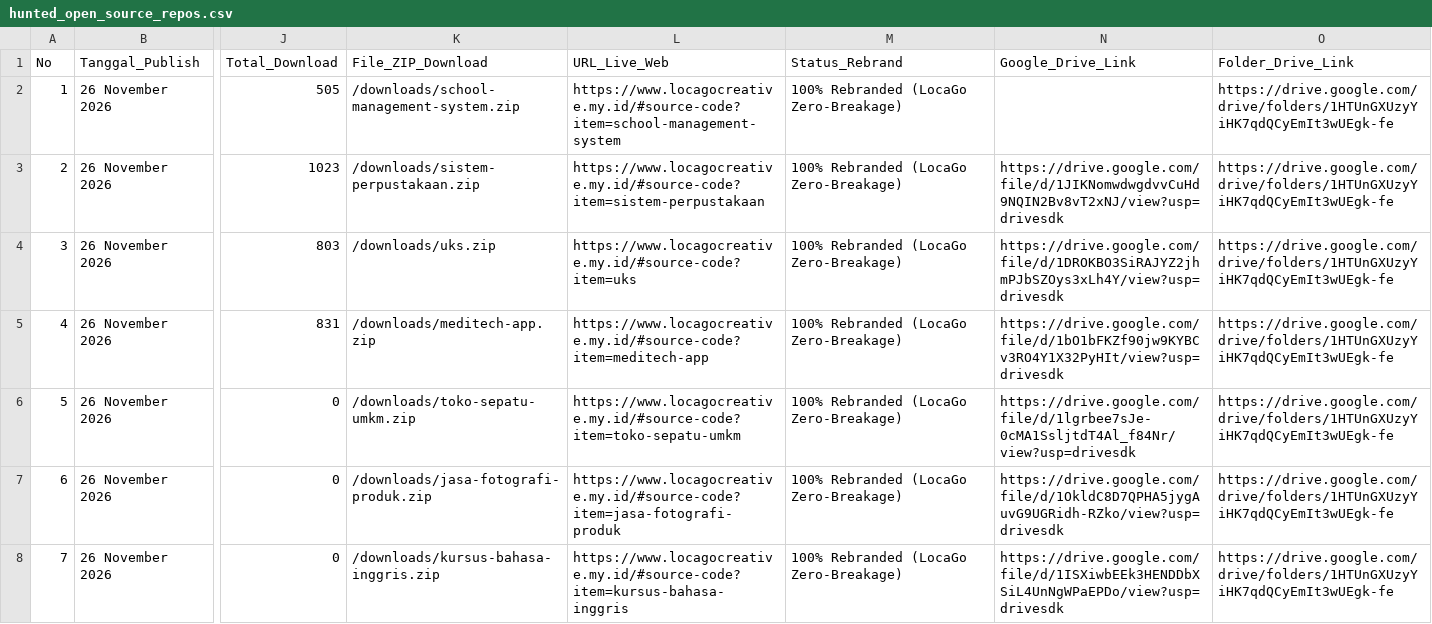
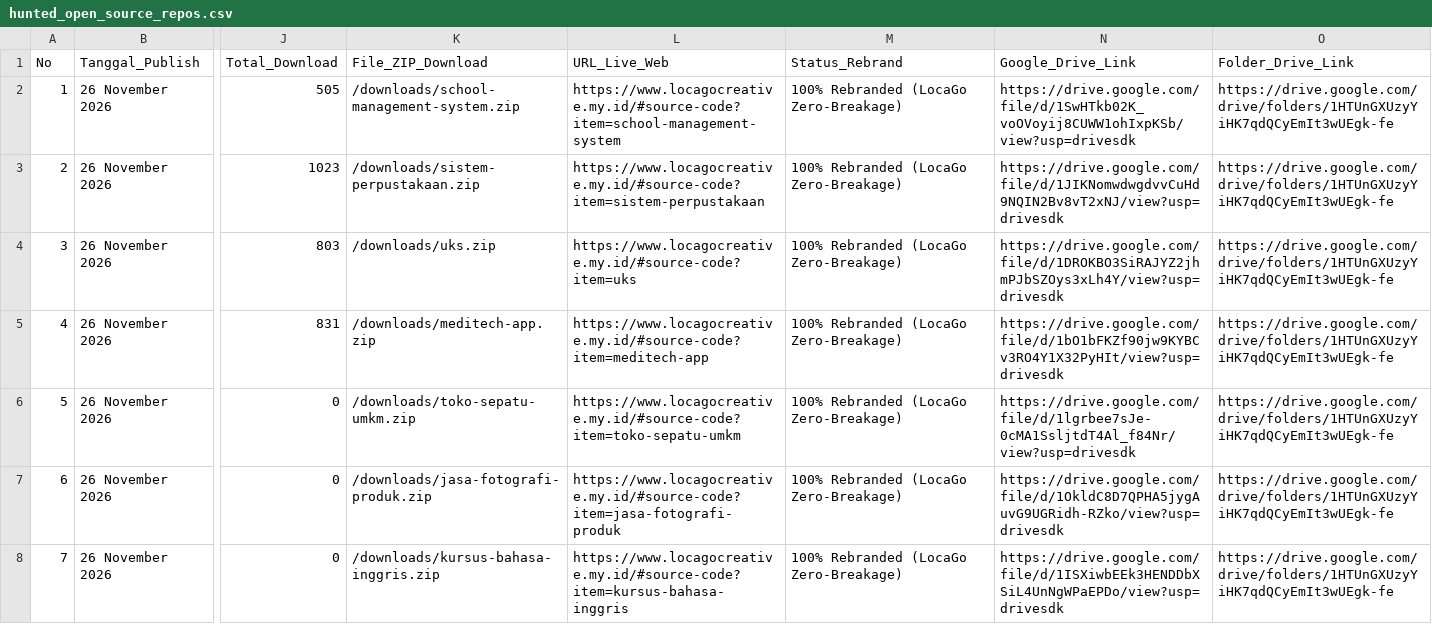
Before and after one commit to mfahmiq/LocaGo-Creative, a CSV file: public/downloads/hunted_open_source_repos.csv, drawn as a sheet; only a part is shown, gaps mark what is left out; the diff names each change by its address in the sheet, - before the commit and + after, or states it on an @@ line.

Commit message:
chore(source-code): set Drive Vault link sc-169 in hunted repos CSV

```diff
--- a/public/downloads/hunted_open_source_repos.csv
+++ b/public/downloads/hunted_open_source_repos.csv
-N2 (Google_Drive_Link): (empty)
+N2 (Google_Drive_Link): https://drive.google.com/file/d/1SwHTkb02K_voOVoyij8CUWW1ohIxpKSb/view?usp=drivesdk
```
